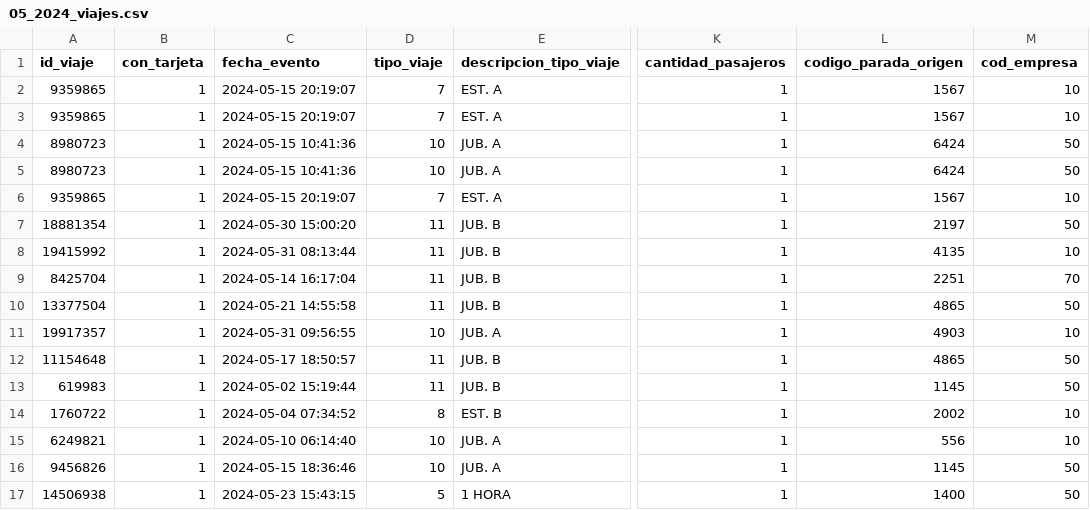
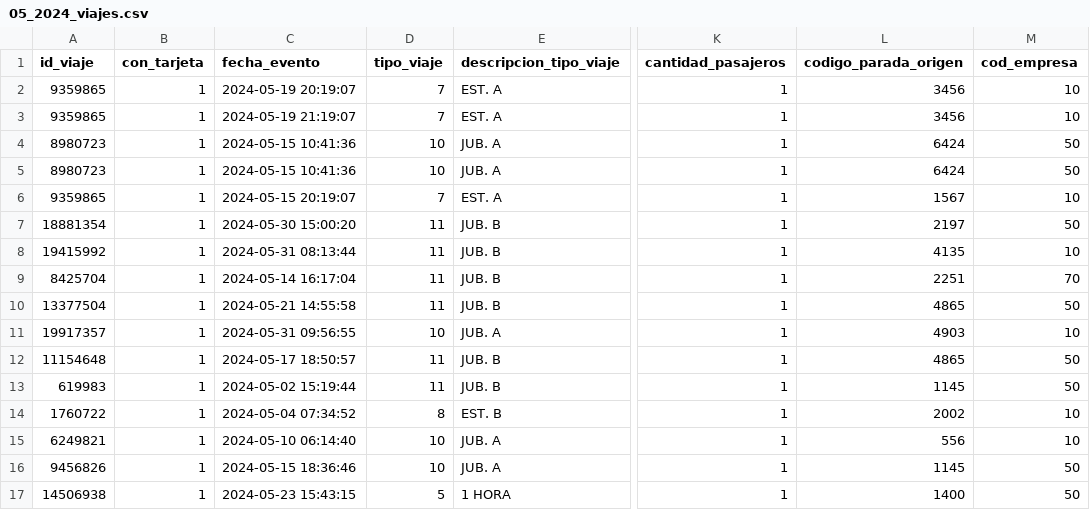
Before and after one commit to agusmazzeor/viajes-stm, a CSV file: datos_dummy/05_2024_viajes.csv, drawn as a sheet; only a part is shown, gaps mark what is left out; the diff names each change by its address in the sheet, - before the commit and + after, or states it on an @@ line.

```diff
--- a/datos_dummy/05_2024_viajes.csv
+++ b/datos_dummy/05_2024_viajes.csv
-C2 (fecha_evento): 2024-05-15 20:19:07
+C2 (fecha_evento): 2024-05-19 20:19:07
-L2:L3 (codigo_parada_origen): 1567
+L2:L3 (codigo_parada_origen): 3456
-C3 (fecha_evento): 2024-05-15 20:19:07
+C3 (fecha_evento): 2024-05-19 21:19:07
```
Also changed, not shown: datos_dummy/horarios_por_parada.csv, 4 other files.
